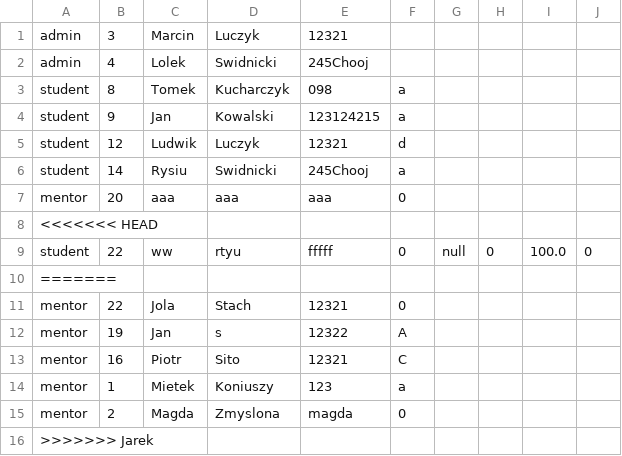
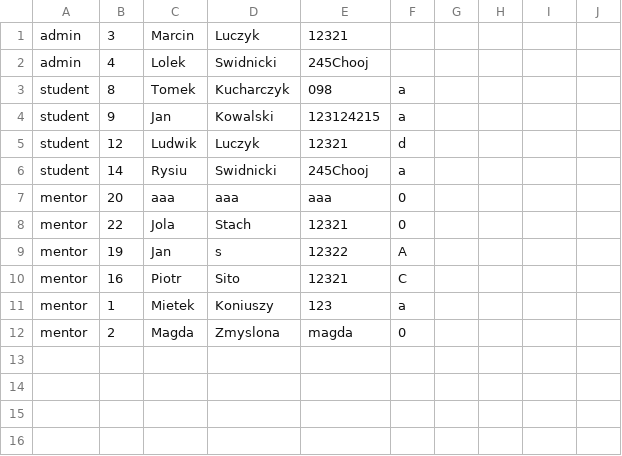
Before and after one commit to jarqprog/qs-szyfratorzy, a CSV file: DataFiles/users.csv, drawn as a sheet; the diff names each change by its address in the sheet, - before the commit and + after, or states it on an @@ line.

Commit message:
Change data in csv file and add import console in rootController class

```diff
--- a/DataFiles/users.csv
+++ b/DataFiles/users.csv
-row 8: <<<<<<< HEAD
-row 9: student | 22 | ww | rtyu | fffff | 0 | null | 0 | 100.0 | 0
-row 10: =======
-row 16: >>>>>>> Jarek
```
Also changed, not shown: 1 other file.
